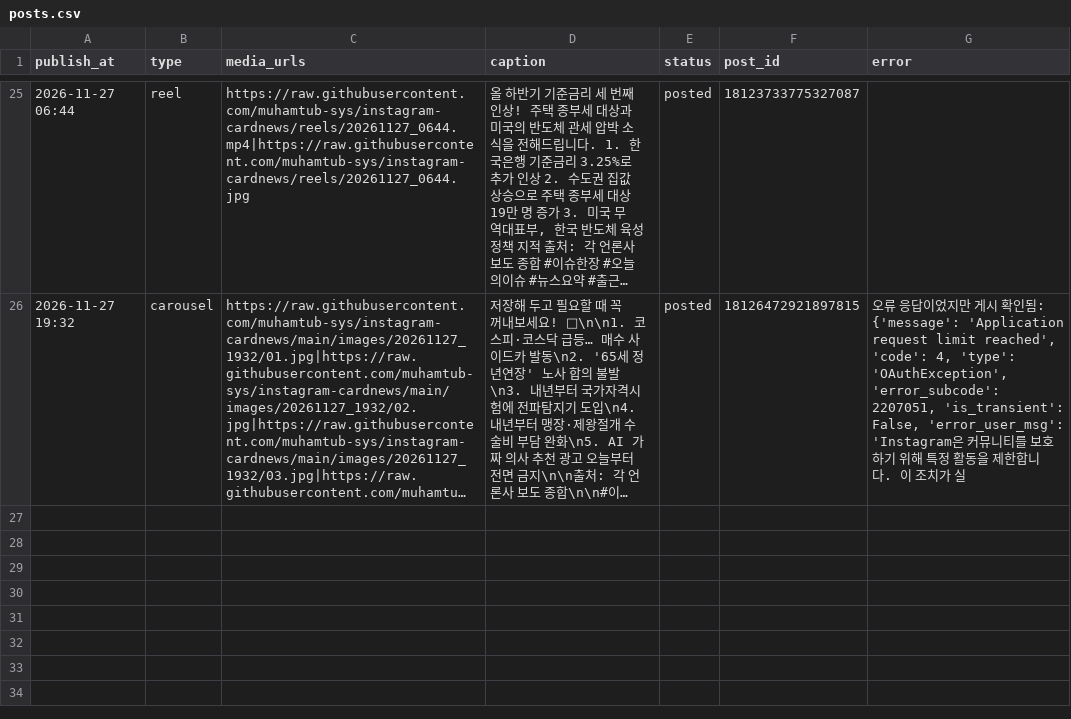
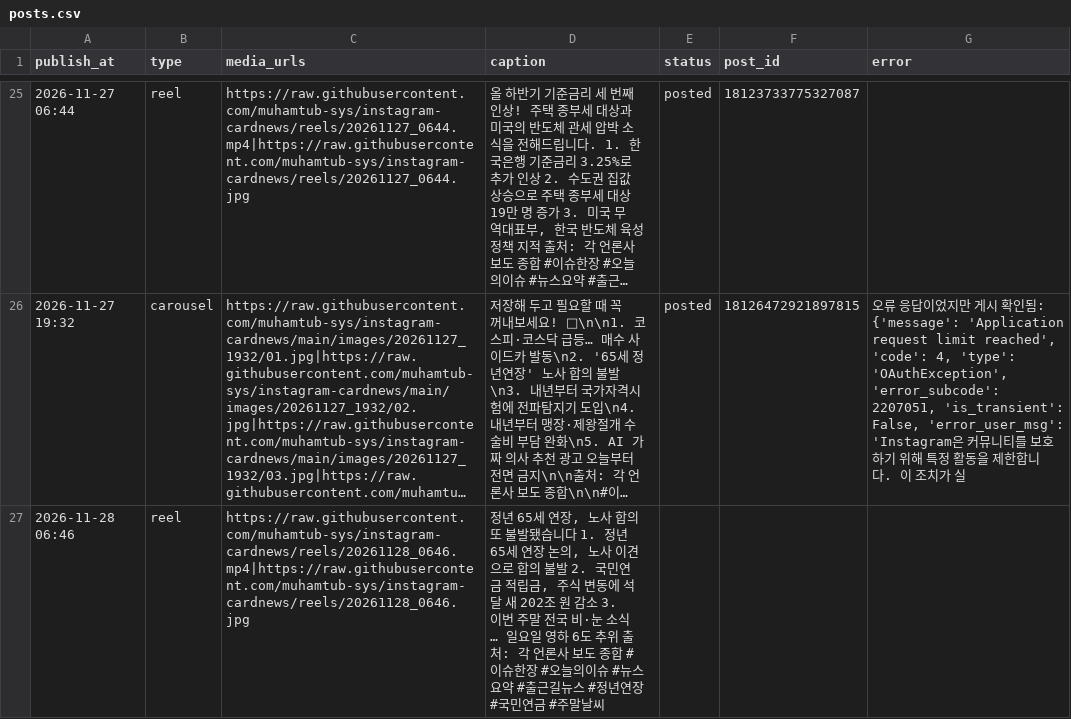
Before and after one commit to muhamtub-sys/instagram-cardnews, a CSV file: posts.csv, drawn as a sheet; only a part is shown, gaps mark what is left out; long unchanged cells end in …; the diff names each change by its address in the sheet, - before the commit and + after, or states it on an @@ line.

Commit message:
게시물 생성 11/28 06:47 (reel)

```diff
--- a/posts.csv
+++ b/posts.csv
+row 27: 2026-11-28 06:46 | reel | https://raw.githubusercontent.com/muhamtub-sys/instagram-cardnews/reels/20261128_0646.mp4|https://raw.githubusercontent.com/muhamtub-sys/instagram-cardnews/reels/20261128_0646.jpg | 정년 65세 연장, 노사 합의 또 불발됐습니다 1. 정년 65세 연장 논의, 노사 이견으로 합의 불발 2. 국민연금 적립금, 주식 변동에 석 달 새 202조 원 감소 3. 이번 주말 전국 비·눈 소식… 일요일 영하 6도 추위 출처: 각 언론사 보도 종합 #이슈한장 #오늘의이슈 #뉴스요약 #출근길뉴스 #정년연장 #국민연금 #주말날씨
```
Also changed, not shown: 1 other file.
